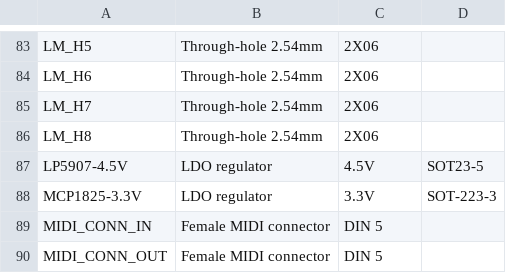
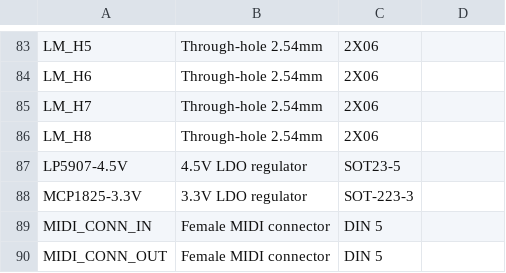
Before and after one commit to shanteacontrols/OpenDeck, a CSV file: schematics/part_list.csv, drawn as a sheet; only a part is shown, gaps mark what is left out.

Commit message:
formatting

```diff
--- a/schematics/part_list.csv
+++ b/schematics/part_list.csv
@@ -86,4 +86,4 @@ LM_H7,Through-hole 2.54mm,2X06
 LM_H8,Through-hole 2.54mm,2X06
-LP5907-4.5V,LDO regulator, 4.5V,SOT23-5
-MCP1825-3.3V,LDO regulator, 3.3V,SOT-223-3
+LP5907-4.5V,4.5V LDO regulator,SOT23-5
+MCP1825-3.3V,3.3V LDO regulator,SOT-223-3
 MIDI_CONN_IN,Female MIDI connector,DIN 5
```
